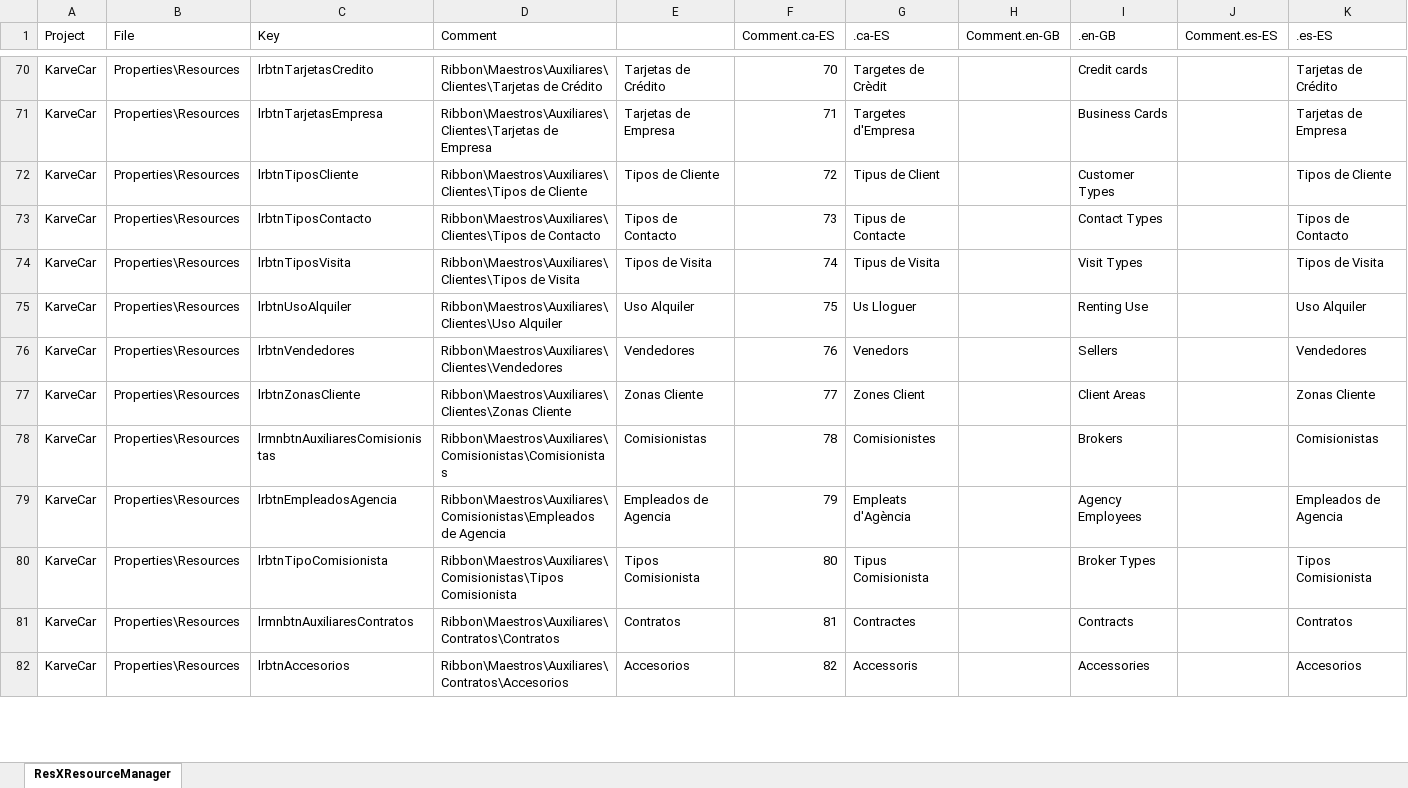
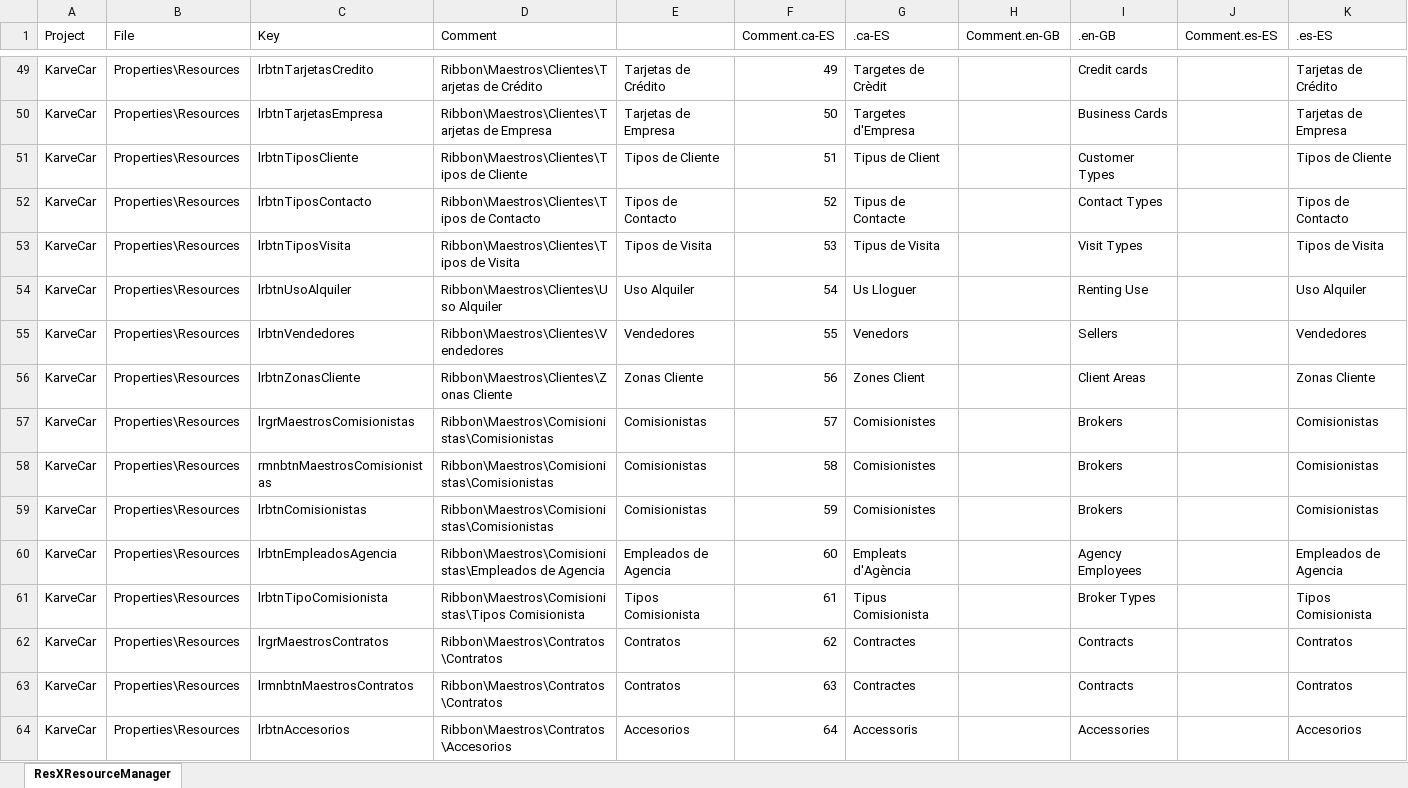
Before and after one commit to KarveInformatica/KarveCar, an Excel workbook: src/Languages.xlsx, sheet ResXResourceManager, drawn as a sheet; only a part is shown, gaps mark what is left out; values as stored, in another font and other column widths than the file's, no cell formats; addresses are those after the commit; the diff covers the shown part only; the diff names each change by its address in the sheet, - before the commit and + after, or states it on an @@ line.

```diff
--- a/src/Languages.xlsx (sheet ResXResourceManager)
+++ b/src/Languages.xlsx (sheet ResXResourceManager)
-D49 (Comment): Ribbon\Maestros\Auxiliares\Clientes\Tarjetas de Crédito
+D49 (Comment): Ribbon\Maestros\Clientes\Tarjetas de Crédito
-F49 (Comment.ca-ES): 70
+F49 (Comment.ca-ES): 49
-D50 (Comment): Ribbon\Maestros\Auxiliares\Clientes\Tarjetas de Empresa
+D50 (Comment): Ribbon\Maestros\Clientes\Tarjetas de Empresa
-F50 (Comment.ca-ES): 71
+F50 (Comment.ca-ES): 50
-D51 (Comment): Ribbon\Maestros\Auxiliares\Clientes\Tipos de Cliente
+D51 (Comment): Ribbon\Maestros\Clientes\Tipos de Cliente
-F51 (Comment.ca-ES): 72
+F51 (Comment.ca-ES): 51
-D52 (Comment): Ribbon\Maestros\Auxiliares\Clientes\Tipos de Contacto
+D52 (Comment): Ribbon\Maestros\Clientes\Tipos de Contacto
-F52 (Comment.ca-ES): 73
+F52 (Comment.ca-ES): 52
-D53 (Comment): Ribbon\Maestros\Auxiliares\Clientes\Tipos de Visita
+D53 (Comment): Ribbon\Maestros\Clientes\Tipos de Visita
-F53 (Comment.ca-ES): 74
+F53 (Comment.ca-ES): 53
-D54 (Comment): Ribbon\Maestros\Auxiliares\Clientes\Uso Alquiler
+D54 (Comment): Ribbon\Maestros\Clientes\Uso Alquiler
-F54 (Comment.ca-ES): 75
+F54 (Comment.ca-ES): 54
-D55 (Comment): Ribbon\Maestros\Auxiliares\Clientes\Vendedores
+D55 (Comment): Ribbon\Maestros\Clientes\Vendedores
-F55 (Comment.ca-ES): 76
+F55 (Comment.ca-ES): 55
-D56 (Comment): Ribbon\Maestros\Auxiliares\Clientes\Zonas Cliente
+D56 (Comment): Ribbon\Maestros\Clientes\Zonas Cliente
-F56 (Comment.ca-ES): 77
+F56 (Comment.ca-ES): 56
+row 57: KarveCar | Properties\Resources | lrgrMaestrosComisionistas | Ribbon\Maestros\Comisionistas\Comisionistas | Comisionistas | 57 | Comisionistes |  | Brokers |  | Comisionistas
-C58 (Key): lrmnbtnAuxiliaresComisionistas
+C58 (Key): rmnbtnMaestrosComisionistas
-D58 (Comment): Ribbon\Maestros\Auxiliares\Comisionistas\Comisionistas
+D58 (Comment): Ribbon\Maestros\Comisionistas\Comisionistas
-F58 (Comment.ca-ES): 78
+F58 (Comment.ca-ES): 58
+row 59: KarveCar | Properties\Resources | lrbtnComisionistas | Ribbon\Maestros\Comisionistas\Comisionistas | Comisionistas | 59 | Comisionistes |  | Brokers |  | Comisionistas
-D60 (Comment): Ribbon\Maestros\Auxiliares\Comisionistas\Empleados de Agencia
+D60 (Comment): Ribbon\Maestros\Comisionistas\Empleados de Agencia
-F60 (Comment.ca-ES): 79
+F60 (Comment.ca-ES): 60
-D61 (Comment): Ribbon\Maestros\Auxiliares\Comisionistas\Tipos Comisionista
+D61 (Comment): Ribbon\Maestros\Comisionistas\Tipos Comisionista
-F61 (Comment.ca-ES): 80
+F61 (Comment.ca-ES): 61
+row 62: KarveCar | Properties\Resources | lrgrMaestrosContratos | Ribbon\Maestros\Contratos\Contratos | Contratos | 62 | Contractes |  | Contracts |  | Contratos
-C63 (Key): lrmnbtnAuxiliaresContratos
+C63 (Key): lrmnbtnMaestrosContratos
-D63 (Comment): Ribbon\Maestros\Auxiliares\Contratos\Contratos
+D63 (Comment): Ribbon\Maestros\Contratos\Contratos
-F63 (Comment.ca-ES): 81
+F63 (Comment.ca-ES): 63
-D64 (Comment): Ribbon\Maestros\Auxiliares\Contratos\Accesorios
+D64 (Comment): Ribbon\Maestros\Contratos\Accesorios
-F64 (Comment.ca-ES): 82
+F64 (Comment.ca-ES): 64
```
Also changed, not shown: 33 added rows, 28 removed rows and 304 edited cells elsewhere in this sheet, cell formats, 14 other files.
